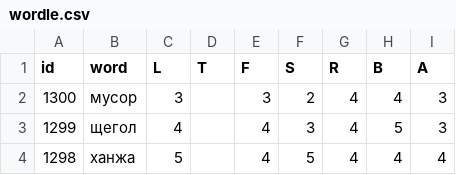
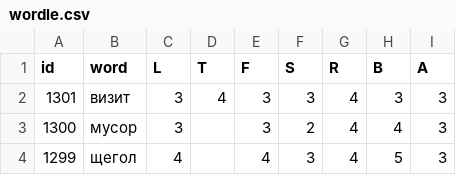
Before and after one commit to 1209090/wordle, a CSV file: wordle.csv, drawn as a sheet; only a part is shown; the shorter side is filled out with more unchanged rows.

Commit message:
1301 визит

```diff
--- a/wordle.csv
+++ b/wordle.csv
@@ -1,2 +1,3 @@
 id,word,L,T,F,S,R,B,A
+1301,визит,3,4,3,3,4,3,3
 1300,мусор,3,,3,2,4,4,3
```
Also changed, not shown: stats.csv.
